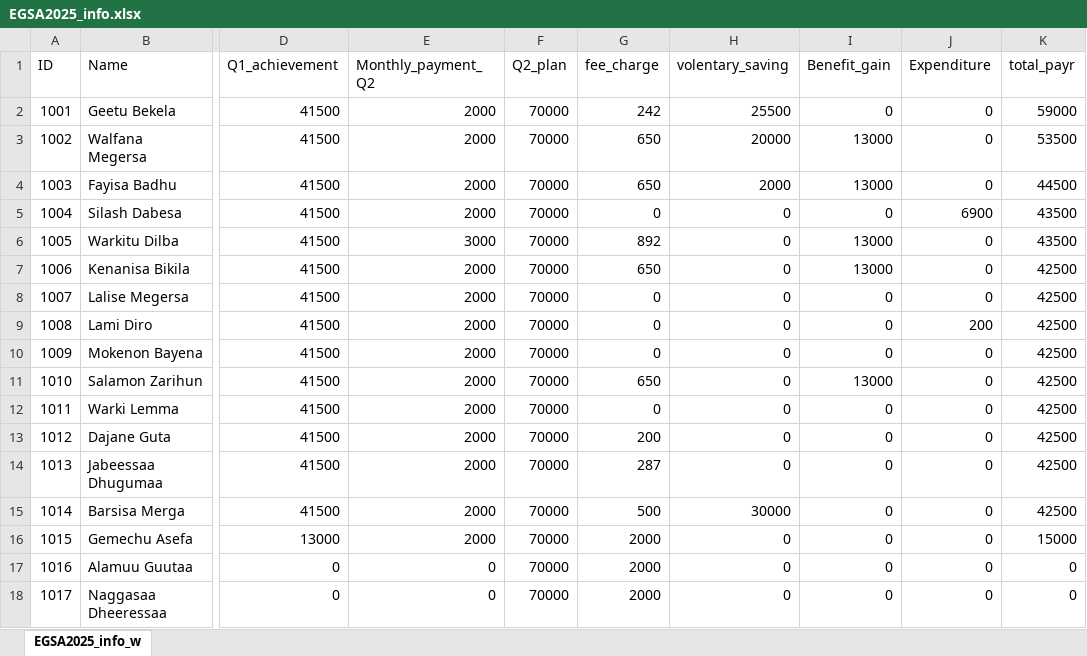
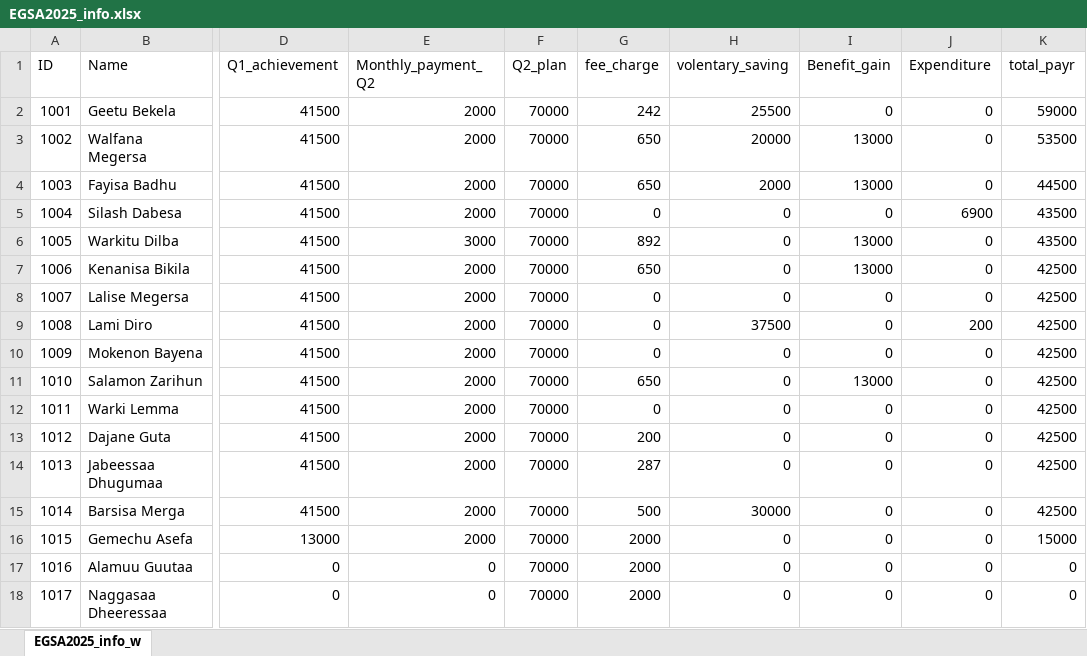
Before and after one commit to Walfaanaa/EGSA2025, an Excel workbook: EGSA2025_info.xlsx, sheet EGSA2025_info_w, drawn as a sheet; only a part is shown, gaps mark what is left out; values as stored, in another font and other column widths than the file's, no borders; the diff names each change by its address in the sheet, - before the commit and + after, or states it on an @@ line.

Commit message:
Add files via upload

```diff
--- a/EGSA2025_info.xlsx (sheet EGSA2025_info_w)
+++ b/EGSA2025_info.xlsx (sheet EGSA2025_info_w)
-H9 (volentary_saving): 0
+H9 (volentary_saving): 37500
```
